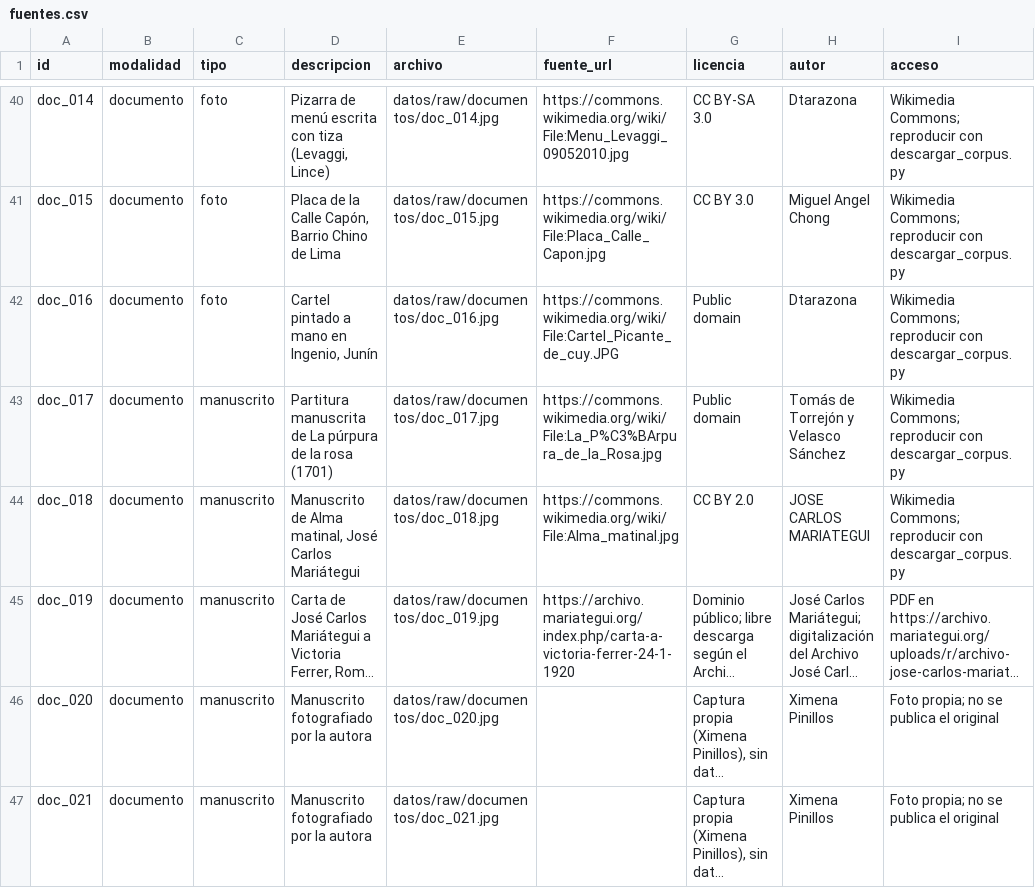
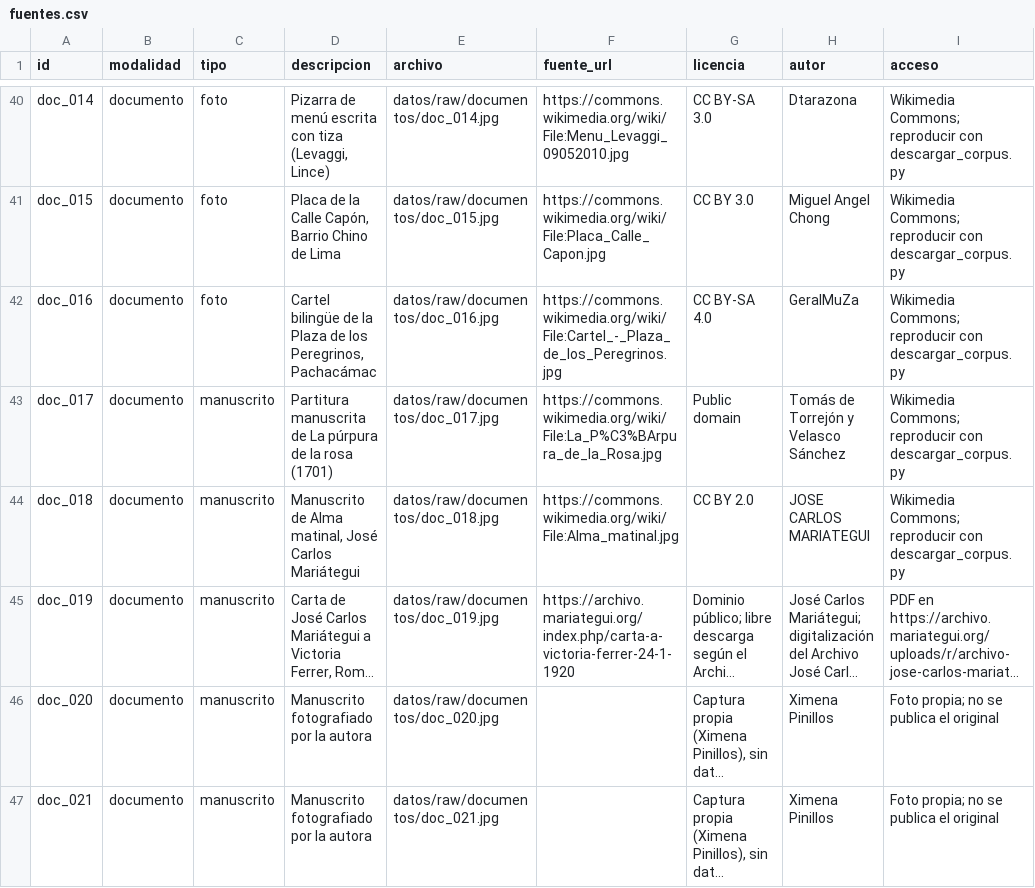
Before and after one commit to ximenapize/python-qlab, a CSV file: tarea_2/datos/fuentes.csv, drawn as a sheet; only a part is shown, gaps mark what is left out; long unchanged cells end in …; the diff names each change by its address in the sheet, - before the commit and + after, or states it on an @@ line.

Commit message:
ocr: doc_016 reemplazado por cartel de Pachacámac (Picante de cuy sin líneas detectadas)

```diff
--- a/tarea_2/datos/fuentes.csv
+++ b/tarea_2/datos/fuentes.csv
-D42 (descripcion): Cartel pintado a mano en Ingenio, Junín
+D42 (descripcion): Cartel bilingüe de la Plaza de los Peregrinos, Pachacámac
-F42 (fuente_url): https://commons.wikimedia.org/wiki/File:Cartel_Picante_de_cuy.JPG
+F42 (fuente_url): https://commons.wikimedia.org/wiki/File:Cartel_-_Plaza_de_los_Peregrinos.jpg
-G42 (licencia): Public domain
+G42 (licencia): CC BY-SA 4.0
-H42 (autor): Dtarazona
+H42 (autor): GeralMuZa
```
Also changed, not shown: 2 other files.
